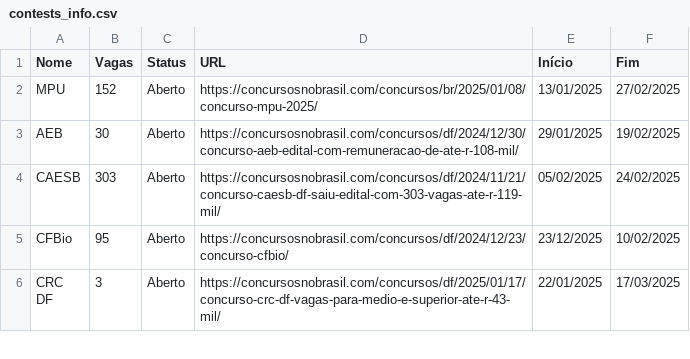
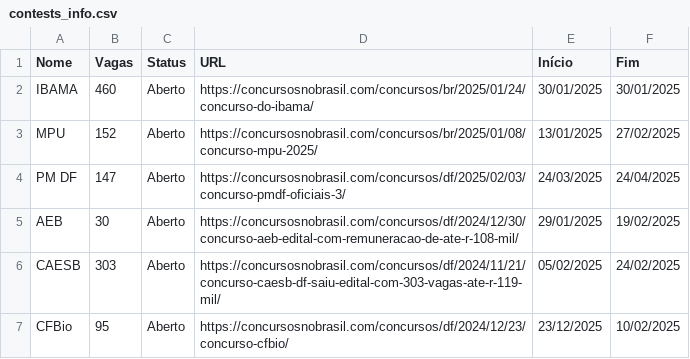
Before and after one commit to unb-mds/2024-2-Concursei_Br, a CSV file: concursei_bsb/data/contests_info.csv, drawn as a sheet; only a part is shown; the shorter side is filled out with more unchanged rows; the diff covers the shown part only; the diff names each change by its address in the sheet, - before the commit and + after, or states it on an @@ line.

```diff
--- a/concursei_bsb/data/contests_info.csv
+++ b/concursei_bsb/data/contests_info.csv
+row 2: IBAMA | 460 | Aberto | https://concursosnobrasil.com/concursos/br/2025/01/24/concurso-do-ibama/ | 30/01/2025 | 30/01/2025
+row 4: PM DF | 147 | Aberto | https://concursosnobrasil.com/concursos/df/2025/02/03/concurso-pmdf-oficiais-3/ | 24/03/2025 | 24/04/2025
```
Also changed, not shown: 2 removed rows and 42 edited cells elsewhere in this file, 2 other files.
